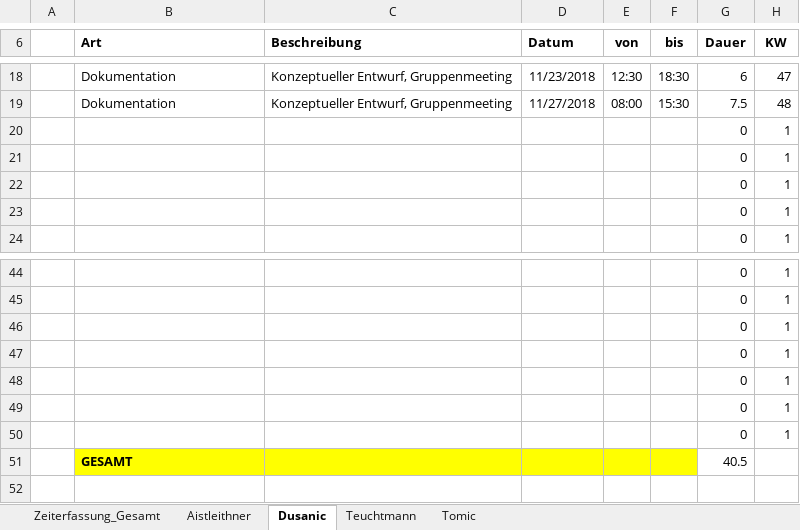
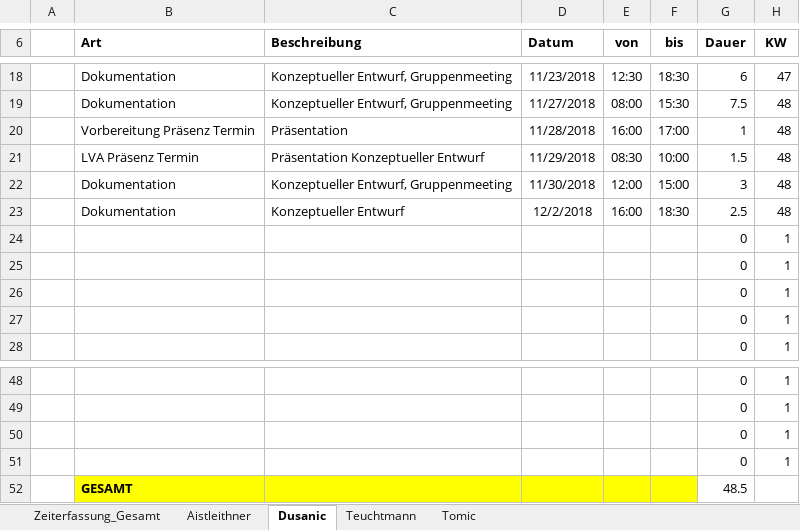
Before and after one commit to aistleithnera/258321_DKE_PR, an Excel workbook: Zeiterfassung/Zeiterfassung_Gesamt.xlsx, sheet Dusanic, drawn as a sheet; only a part is shown, gaps mark what is left out; values as stored, in another font and other column widths than the file's, no borders; table styles not drawn; removed rows and columns are numbered as before the commit, all else as after; the diff names each change by its address in the sheet, - before the commit and + after, or states it on an @@ line.

```diff
--- a/Zeiterfassung/Zeiterfassung_Gesamt.xlsx (sheet Dusanic)
+++ b/Zeiterfassung/Zeiterfassung_Gesamt.xlsx (sheet Dusanic)
+row 20:  | Vorbereitung Präsenz Termin | Präsentation | 11/28/2018 | 16:00 | 17:00 | 1 | 48
+row 21:  | LVA Präsenz Termin | Präsentation Konzeptueller Entwurf | 11/29/2018 | 08:30 | 10:00 | 1.5 | 48
+row 22:  | Dokumentation | Konzeptueller Entwurf, Gruppenmeeting | 11/30/2018 | 12:00 | 15:00 | 3 | 48
+row 23:  | Dokumentation | Konzeptueller Entwurf | 12/2/2018 | 16:00 | 18:30 | 2.5 | 48
-row 48:  |  |  |  |  |  | 0 | 1
-row 49:  |  |  |  |  |  | 0 | 1
-row 50:  |  |  |  |  |  | 0 | 1
-G52 (Dauer): 40.5
+G52 (Dauer): 48.5
```
Also changed, not shown: sheet Tomic, sheet Zeiterfassung_Gesamt, sheet Teuchtmann, sheet Aistleithner, formulas that keep their value, charts or pictures.
